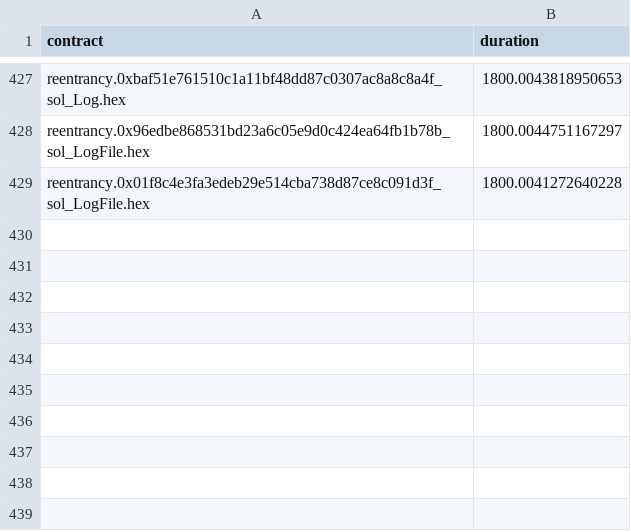
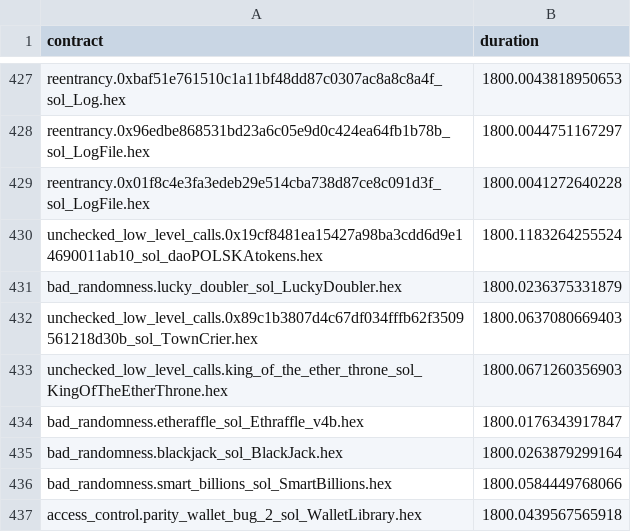
Before and after one commit to MF0-ANT1SHY/teether, a CSV file: duration.csv, drawn as a sheet; only a part is shown, gaps mark what is left out.

Commit message:
Experiment results from smartbugs_normal_20241110_003149

```diff
--- a/duration.csv
+++ b/duration.csv
@@ -429 +429,9 @@ reentrancy.0x96edbe868531bd23a6c05e9d0c424ea64fb1b78b_sol_LogFile.hex,1800.00447
 reentrancy.0x01f8c4e3fa3edeb29e514cba738d87ce8c091d3f_sol_LogFile.hex,1800.0041272640228
+unchecked_low_level_calls.0x19cf8481ea15427a98ba3cdd6d9e14690011ab10_sol_daoPOLSKAtokens.hex,1800.1183264255524
+bad_randomness.lucky_doubler_sol_LuckyDoubler.hex,1800.0236375331879
+unchecked_low_level_calls.0x89c1b3807d4c67df034fffb62f3509561218d30b_sol_TownCrier.hex,1800.0637080669403
+unchecked_low_level_calls.king_of_the_ether_throne_sol_KingOfTheEtherThrone.hex,1800.0671260356903
+bad_randomness.etheraffle_sol_Ethraffle_v4b.hex,1800.0176343917847
+bad_randomness.blackjack_sol_BlackJack.hex,1800.0263879299164
+bad_randomness.smart_billions_sol_SmartBillions.hex,1800.0584449768066
+access_control.parity_wallet_bug_2_sol_WalletLibrary.hex,1800.0439567565918
```
